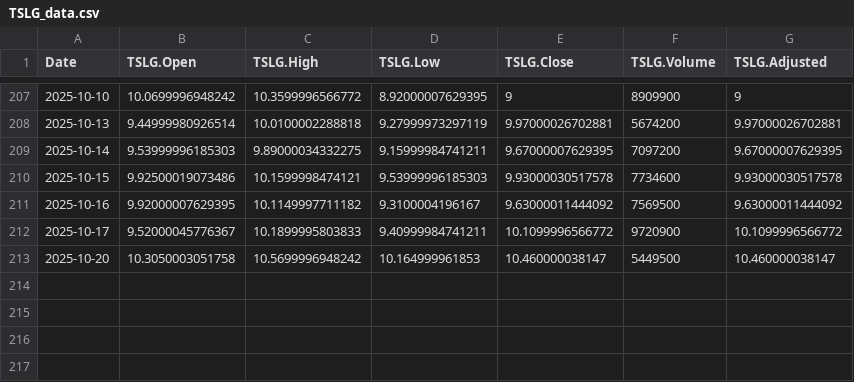
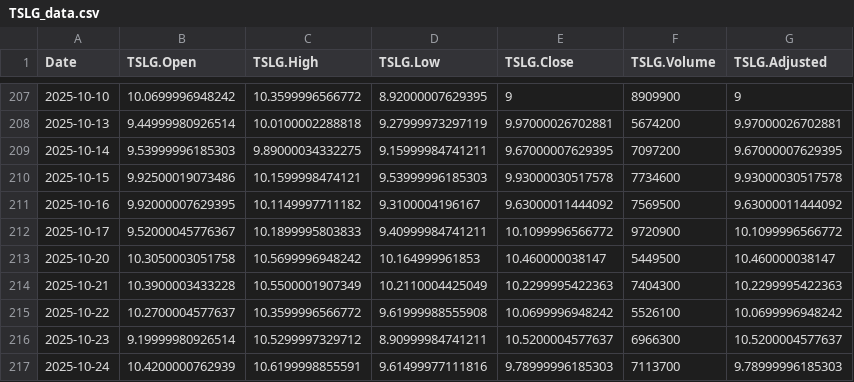
Before and after one commit to chems0404/Prophet_TQQQ, a CSV file: data/TSLG_data.csv, drawn as a sheet; only a part is shown, gaps mark what is left out.

```diff
--- a/data/TSLG_data.csv
+++ b/data/TSLG_data.csv
@@ -213 +213,5 @@
 2025-10-20,10.3050003051758,10.5699996948242,10.164999961853,10.460000038147,5449500,10.460000038147
+2025-10-21,10.3900003433228,10.5500001907349,10.2110004425049,10.2299995422363,7404300,10.2299995422363
+2025-10-22,10.2700004577637,10.3599996566772,9.61999988555908,10.0699996948242,5526100,10.0699996948242
+2025-10-23,9.19999980926514,10.5299997329712,8.90999984741211,10.5200004577637,6966300,10.5200004577637
+2025-10-24,10.4200000762939,10.6199998855591,9.61499977111816,9.78999996185303,7113700,9.78999996185303
```
Also changed, not shown: data/BTC_data.csv, data/IBIT_data.csv, 12 other files.
